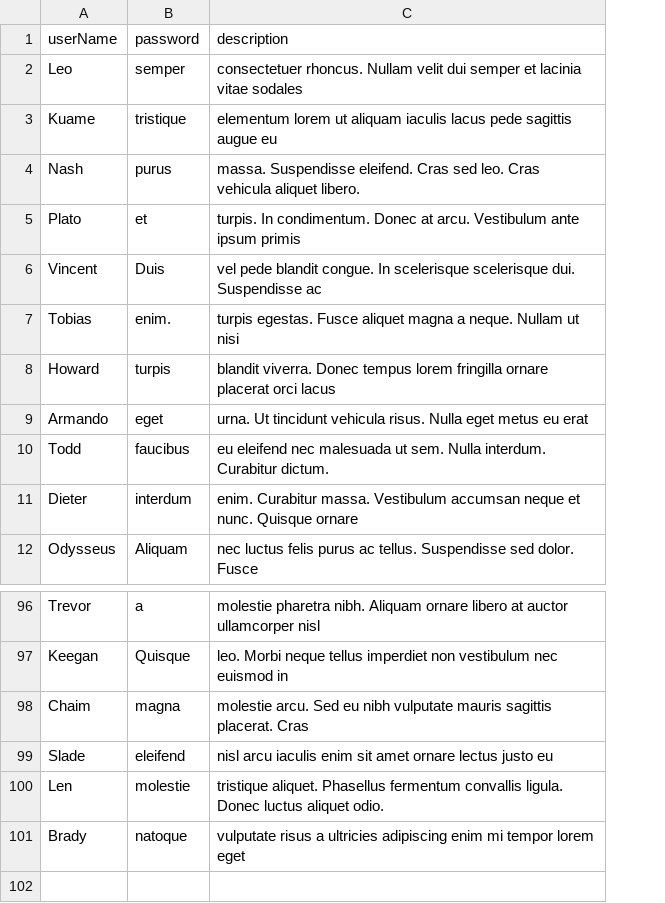
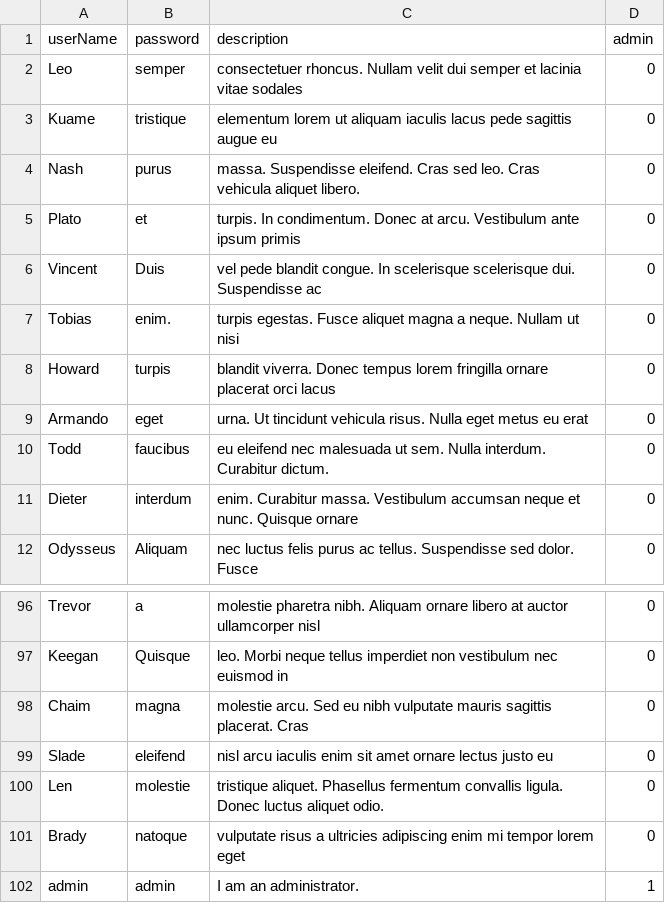
Before and after one commit to bitcrshr/CSE-201-Project, a CSV file: profiledata.csv, drawn as a sheet; only a part is shown, gaps mark what is left out; the diff names each change by its address in the sheet, - before the commit and + after, or states it on an @@ line.

```diff
--- a/profiledata.csv
+++ b/profiledata.csv
+column D (admin), rows 2-12: all 0; rows 96-101: all 0
+row 102: admin | admin | I am an administrator. | 1
```
Also changed, not shown: gamedata.csv, 8 other files.
